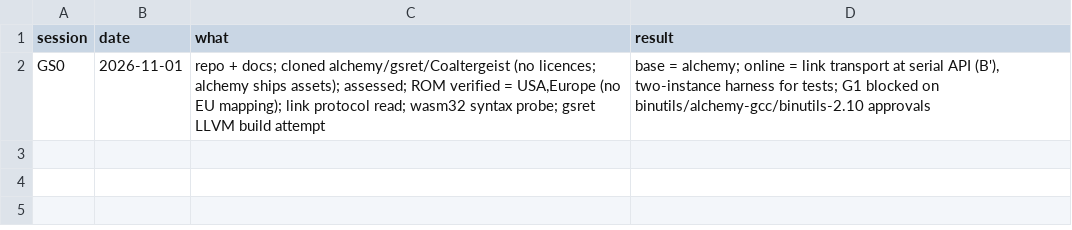
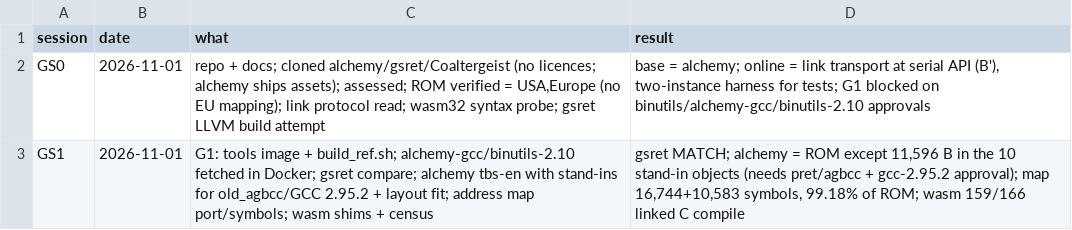
Before and after one commit to Sorikairox/golden-sun, a TSV file: docs/progress/sessions.tsv, drawn as a sheet; the diff names each change by its address in the sheet, - before the commit and + after, or states it on an @@ line.

```diff
--- a/docs/progress/sessions.tsv
+++ b/docs/progress/sessions.tsv
+row 3: GS1 | 2026-11-01 | G1: tools image + build_ref.sh; alchemy-gcc/binutils-2.10 fetched in Docker; gsret compare; alchemy tbs-en with stand-ins for old_agbcc/GCC 2.95.2 + layout fit; address map port/symbols; wasm shims + census | gsret MATCH; alchemy = ROM except 11,596 B in the 10 stand-in objects (needs pret/agbcc + gcc-2.95.2 approval); map 16,744+10,583 symbols, 99.18% of ROM; wasm 159/166 linked C compile
```
Also changed, not shown: 7 other files.
